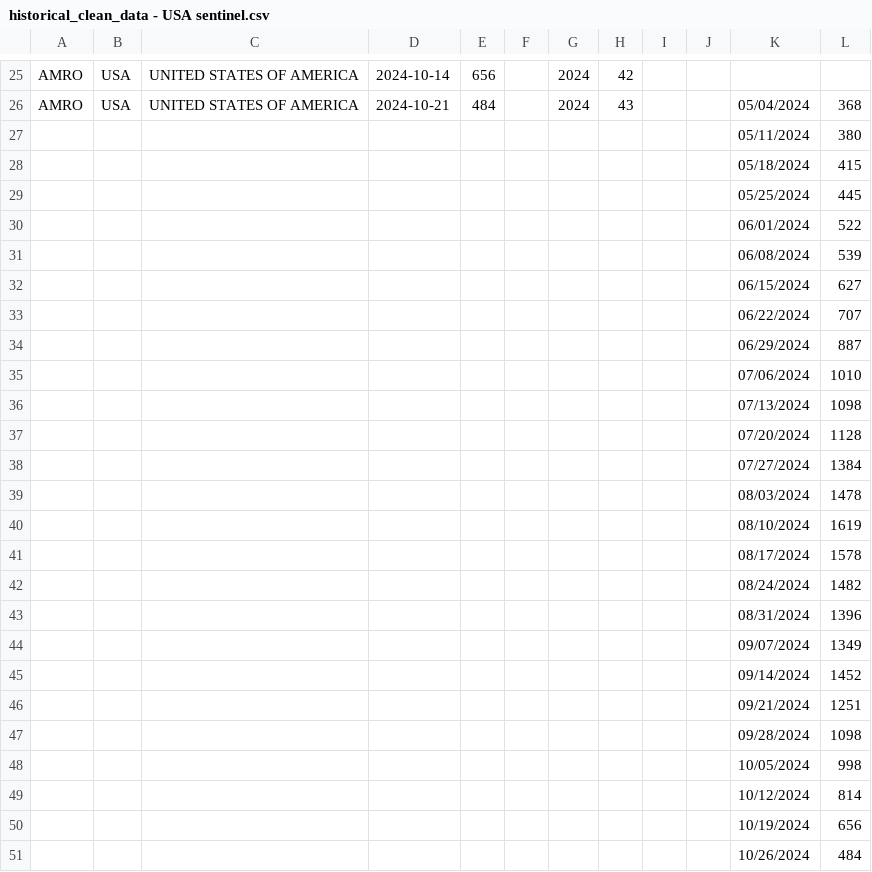
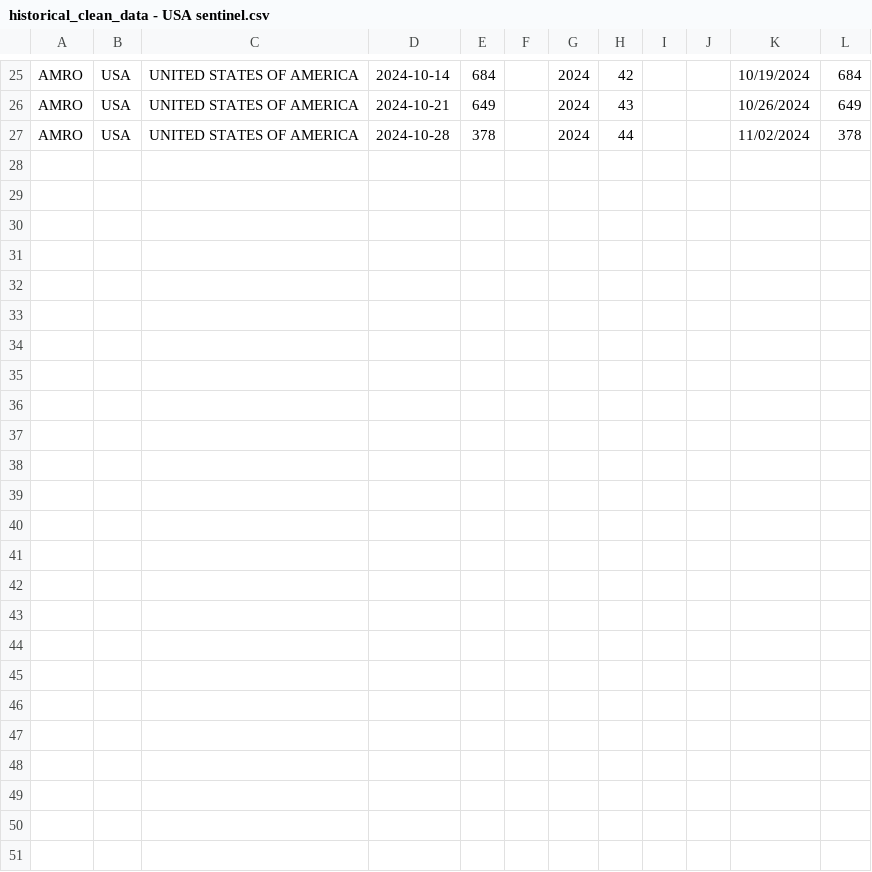
Before and after one commit to whocov/csv_weekly_hosp_icu, a CSV file: historical_clean_data - USA sentinel.csv, drawn as a sheet; only a part is shown, gaps mark what is left out; removed rows and columns are numbered as before the commit, all else as after; the diff covers the shown part only; the diff names each change by its address in the sheet, - before the commit and + after, or states it on an @@ line.

```diff
--- a/historical_clean_data - USA sentinel.csv
+++ b/historical_clean_data - USA sentinel.csv
-E25: 656
+E25: 684
-K25: (empty)
+K25: 10/19/2024
-L25: (empty)
+L25: 684
-E26: 484
+E26: 649
-K26: 05/04/2024
+K26: 10/26/2024
-L26: 368
+L26: 649
-row 27:  |  |  |  |  |  |  |  |  |  | 05/11/2024 | 380
-row 28:  |  |  |  |  |  |  |  |  |  | 05/18/2024 | 415
-row 29:  |  |  |  |  |  |  |  |  |  | 05/25/2024 | 445
-row 30:  |  |  |  |  |  |  |  |  |  | 06/01/2024 | 522
-row 31:  |  |  |  |  |  |  |  |  |  | 06/08/2024 | 539
-row 32:  |  |  |  |  |  |  |  |  |  | 06/15/2024 | 627
-row 33:  |  |  |  |  |  |  |  |  |  | 06/22/2024 | 707
-row 34:  |  |  |  |  |  |  |  |  |  | 06/29/2024 | 887
-row 35:  |  |  |  |  |  |  |  |  |  | 07/06/2024 | 1010
-row 36:  |  |  |  |  |  |  |  |  |  | 07/13/2024 | 1098
-row 37:  |  |  |  |  |  |  |  |  |  | 07/20/2024 | 1128
-row 38:  |  |  |  |  |  |  |  |  |  | 07/27/2024 | 1384
-row 39:  |  |  |  |  |  |  |  |  |  | 08/03/2024 | 1478
-row 40:  |  |  |  |  |  |  |  |  |  | 08/10/2024 | 1619
-row 41:  |  |  |  |  |  |  |  |  |  | 08/17/2024 | 1578
-row 42:  |  |  |  |  |  |  |  |  |  | 08/24/2024 | 1482
-row 43:  |  |  |  |  |  |  |  |  |  | 08/31/2024 | 1396
-row 44:  |  |  |  |  |  |  |  |  |  | 09/07/2024 | 1349
-row 45:  |  |  |  |  |  |  |  |  |  | 09/14/2024 | 1452
-row 46:  |  |  |  |  |  |  |  |  |  | 09/21/2024 | 1251
-row 47:  |  |  |  |  |  |  |  |  |  | 09/28/2024 | 1098
-row 48:  |  |  |  |  |  |  |  |  |  | 10/05/2024 | 998
-row 49:  |  |  |  |  |  |  |  |  |  | 10/12/2024 | 814
-row 50:  |  |  |  |  |  |  |  |  |  | 10/19/2024 | 656
-row 51:  |  |  |  |  |  |  |  |  |  | 10/26/2024 | 484
+row 27: AMRO | USA | UNITED STATES OF AMERICA | 2024-10-28 | 378 |  | 2024 | 44 |  |  | 11/02/2024 | 378
```
Also changed, not shown: 62 edited cells elsewhere in this file, 1 other file.
